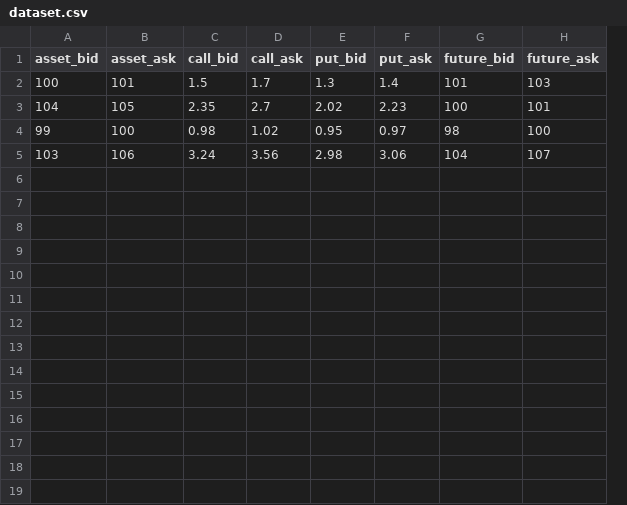
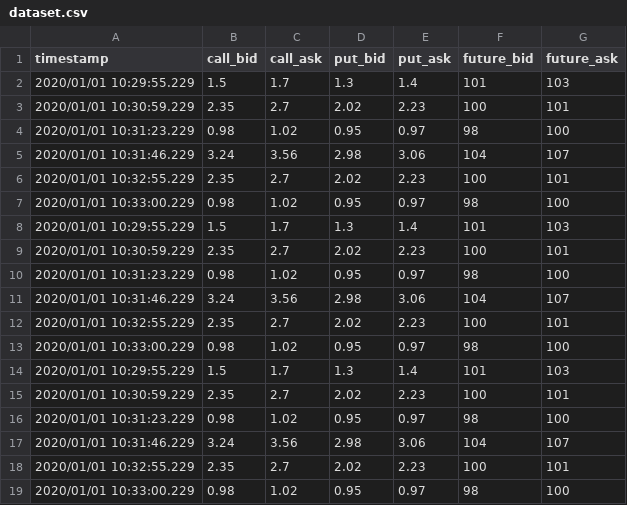
Before and after one commit to sau-rav/gamma_scalping, a CSV file: dataset.csv, drawn as a sheet; removed rows and columns are numbered as before the commit, all else as after; the diff names each change by its address in the sheet, - before the commit and + after, or states it on an @@ line.

```diff
--- a/dataset.csv
+++ b/dataset.csv
-column A (asset_bid), rows 2-5: 100 | 104 | 99 | 103
-column B (asset_ask), rows 2-5: 101 | 105 | 100 | 106
+column A (timestamp), rows 2-5: 2020/01/01 10:29:55.229 | 2020/01/01 10:30:59.229 | 2020/01/01 10:31:23.229 | 2020/01/01 10:31:46.229
+row 6: 2020/01/01 10:32:55.229 | 2.35 | 2.7 | 2.02 | 2.23 | 100 | 101
+row 7: 2020/01/01 10:33:00.229 | 0.98 | 1.02 | 0.95 | 0.97 | 98 | 100
+row 8: 2020/01/01 10:29:55.229 | 1.5 | 1.7 | 1.3 | 1.4 | 101 | 103
+row 9: 2020/01/01 10:30:59.229 | 2.35 | 2.7 | 2.02 | 2.23 | 100 | 101
+row 10: 2020/01/01 10:31:23.229 | 0.98 | 1.02 | 0.95 | 0.97 | 98 | 100
+row 11: 2020/01/01 10:31:46.229 | 3.24 | 3.56 | 2.98 | 3.06 | 104 | 107
+row 12: 2020/01/01 10:32:55.229 | 2.35 | 2.7 | 2.02 | 2.23 | 100 | 101
+row 13: 2020/01/01 10:33:00.229 | 0.98 | 1.02 | 0.95 | 0.97 | 98 | 100
+row 14: 2020/01/01 10:29:55.229 | 1.5 | 1.7 | 1.3 | 1.4 | 101 | 103
+row 15: 2020/01/01 10:30:59.229 | 2.35 | 2.7 | 2.02 | 2.23 | 100 | 101
+row 16: 2020/01/01 10:31:23.229 | 0.98 | 1.02 | 0.95 | 0.97 | 98 | 100
+row 17: 2020/01/01 10:31:46.229 | 3.24 | 3.56 | 2.98 | 3.06 | 104 | 107
+row 18: 2020/01/01 10:32:55.229 | 2.35 | 2.7 | 2.02 | 2.23 | 100 | 101
+row 19: 2020/01/01 10:33:00.229 | 0.98 | 1.02 | 0.95 | 0.97 | 98 | 100
```
Also changed, not shown: 7 other files.
